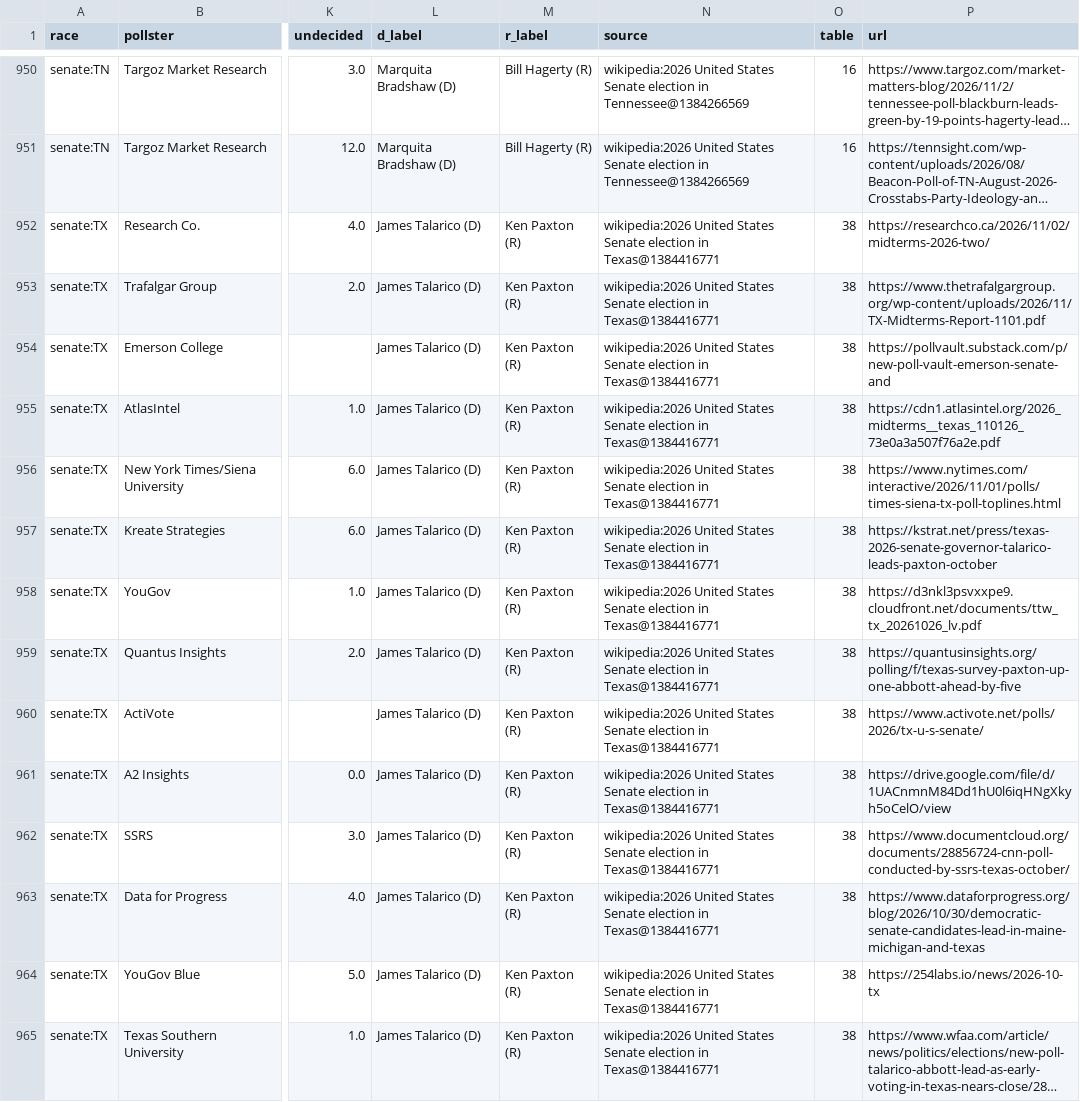
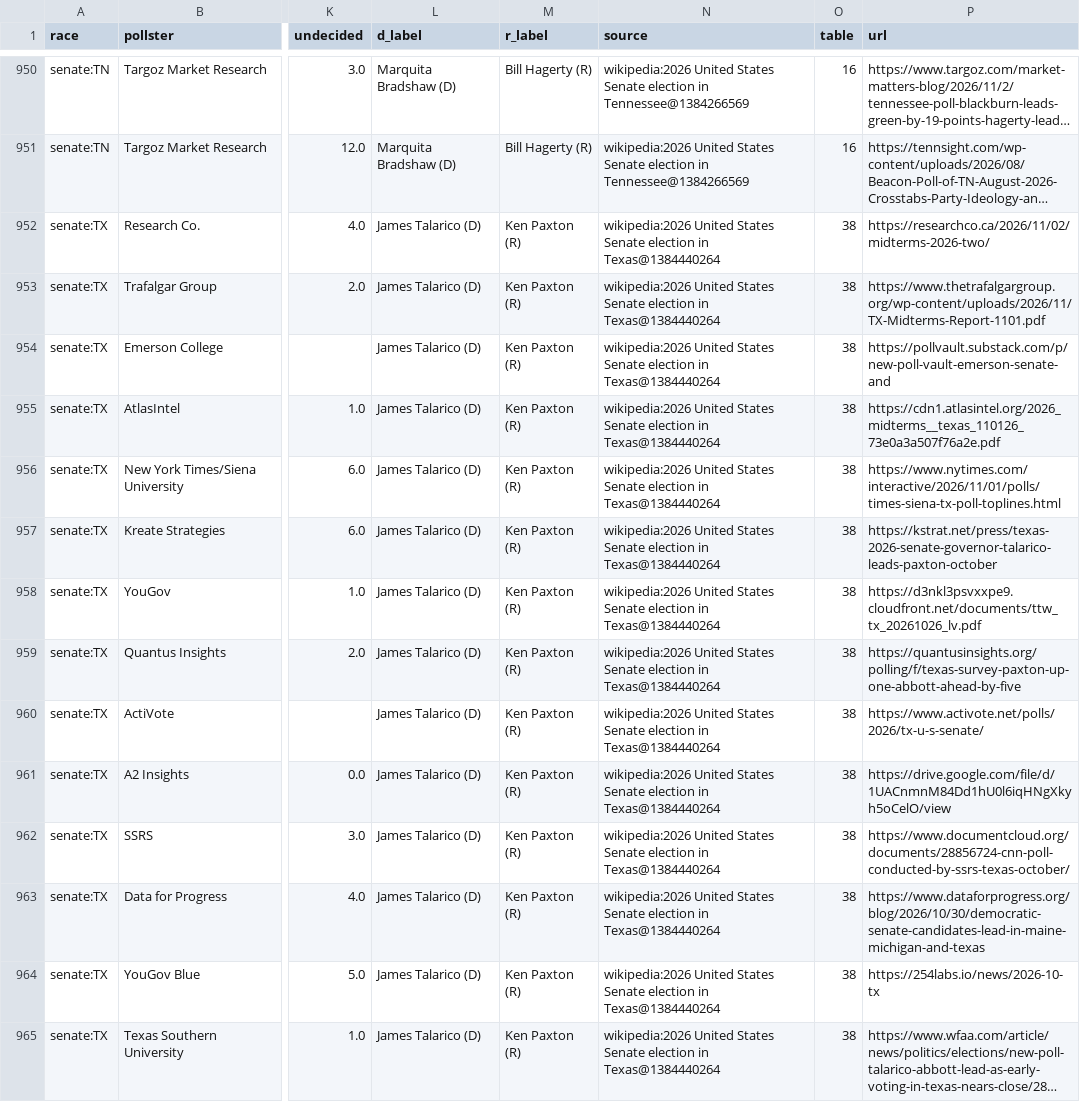
Before and after one commit to KaraZajac/MIDTERMS2026, a CSV file: data/polls/races.csv, drawn as a sheet; only a part is shown, gaps mark what is left out; long unchanged cells end in …; the diff covers the shown part only; the diff names each change by its address in the sheet, - before the commit and + after, or states it on an @@ line.

```diff
--- a/data/polls/races.csv
+++ b/data/polls/races.csv
-N952:N965 (source): …election in Texas@1384416771
+N952:N965 (source): …election in Texas@1384440264
```
Also changed, not shown: 130 edited cells elsewhere in this file, data/races/house.csv, data/races/senate.csv, 8 other files.
